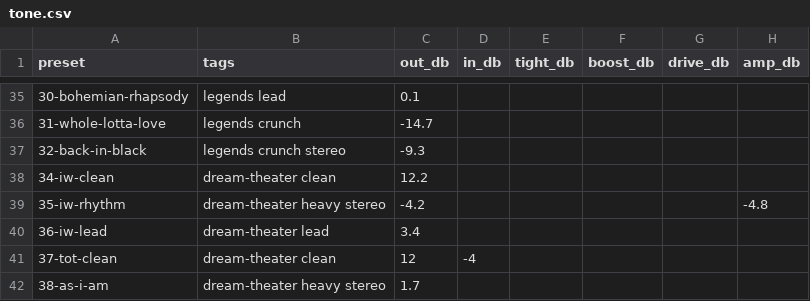
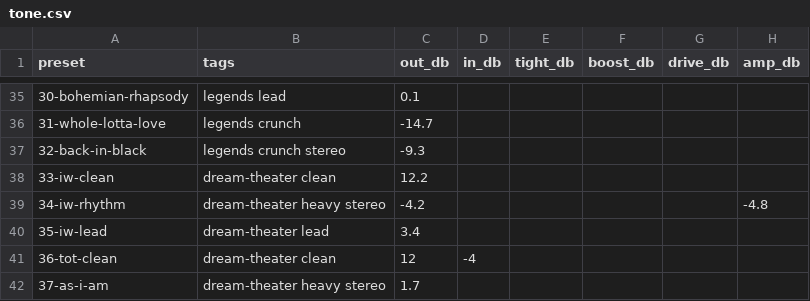
Before and after one commit to saada/fcb1010-biasfx2, a CSV file: rigs/tone.csv, drawn as a sheet; only a part is shown, gaps mark what is left out; the diff names each change by its address in the sheet, - before the commit and + after, or states it on an @@ line.

```diff
--- a/rigs/tone.csv
+++ b/rigs/tone.csv
-A38 (preset): 34-iw-clean
+A38 (preset): 33-iw-clean
-A39 (preset): 35-iw-rhythm
+A39 (preset): 34-iw-rhythm
-A40 (preset): 36-iw-lead
+A40 (preset): 35-iw-lead
-A41 (preset): 37-tot-clean
+A41 (preset): 36-tot-clean
-A42 (preset): 38-as-i-am
+A42 (preset): 37-as-i-am
```
Also changed, not shown: 10 other files.
